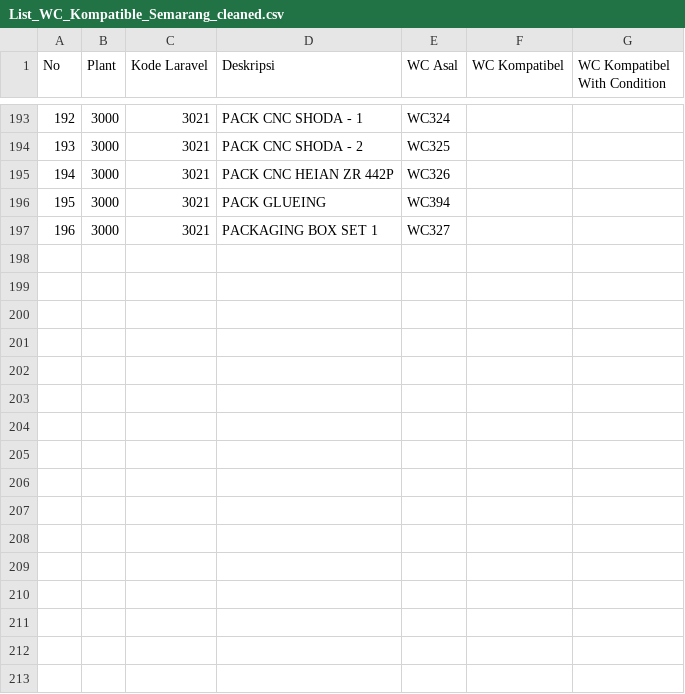
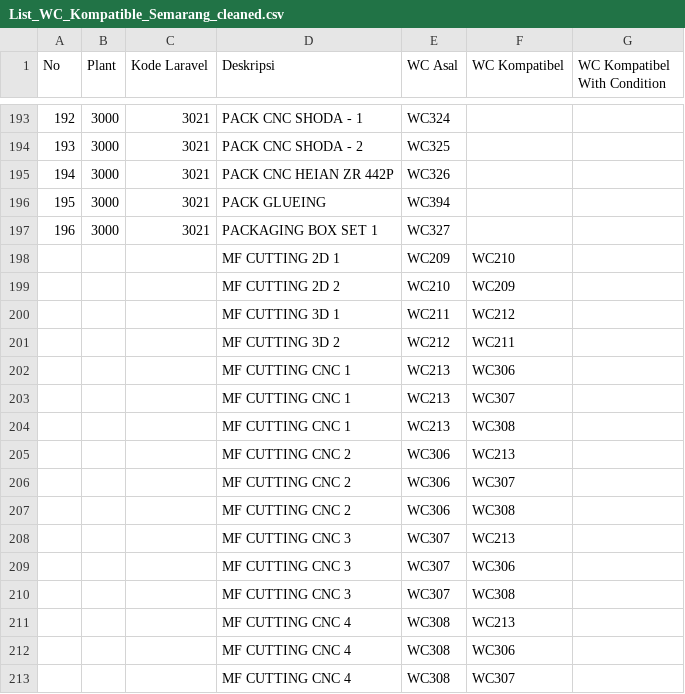
Before and after one commit to tataamal/cohv-app, a CSV file: database/seeders/Data/List_WC_Kompatible_Semarang_cleaned.csv, drawn as a sheet; only a part is shown, gaps mark what is left out; the diff names each change by its address in the sheet, - before the commit and + after, or states it on an @@ line.

Commit message:
Update Data 3001

```diff
--- a/database/seeders/Data/List_WC_Kompatible_Semarang_cleaned.csv
+++ b/database/seeders/Data/List_WC_Kompatible_Semarang_cleaned.csv
+row 198:  |  |  | MF CUTTING 2D 1 | WC209 | WC210
+row 199:  |  |  | MF CUTTING 2D 2 | WC210 | WC209
+row 200:  |  |  | MF CUTTING 3D 1 | WC211 | WC212
+row 201:  |  |  | MF CUTTING 3D 2 | WC212 | WC211
+row 202:  |  |  | MF CUTTING CNC 1 | WC213 | WC306
+row 203:  |  |  | MF CUTTING CNC 1 | WC213 | WC307
+row 204:  |  |  | MF CUTTING CNC 1 | WC213 | WC308
+row 205:  |  |  | MF CUTTING CNC 2 | WC306 | WC213
+row 206:  |  |  | MF CUTTING CNC 2 | WC306 | WC307
+row 207:  |  |  | MF CUTTING CNC 2 | WC306 | WC308
+row 208:  |  |  | MF CUTTING CNC 3 | WC307 | WC213
+row 209:  |  |  | MF CUTTING CNC 3 | WC307 | WC306
+row 210:  |  |  | MF CUTTING CNC 3 | WC307 | WC308
+row 211:  |  |  | MF CUTTING CNC 4 | WC308 | WC213
+row 212:  |  |  | MF CUTTING CNC 4 | WC308 | WC306
+row 213:  |  |  | MF CUTTING CNC 4 | WC308 | WC307
```
Also changed, not shown: database/seeders/Data/List WC-Semarang.csv, 3 other files.
